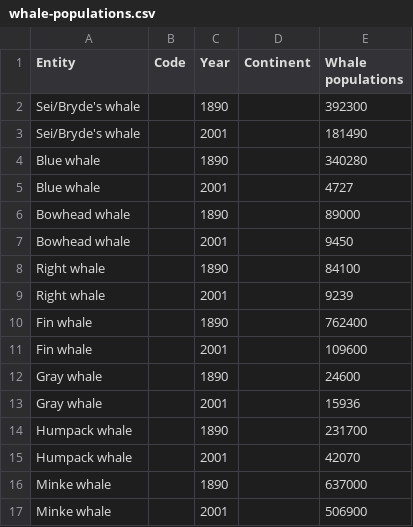
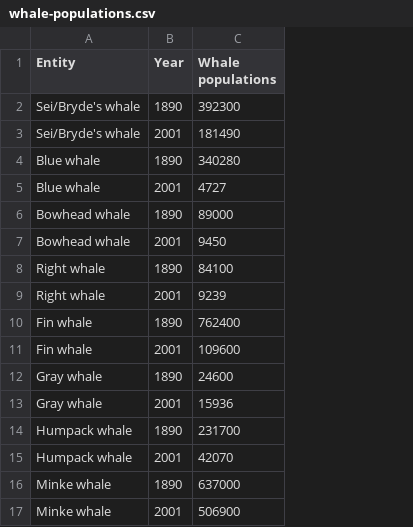
Before and after one commit to usamaqasimmian/FIT3179, a CSV file: whale-populations.csv, drawn as a sheet; the diff names each change by its address in the sheet, - before the commit and + after, or states it on an @@ line.

Commit message:
Update whale-populations.csv

```diff
--- a/whale-populations.csv
+++ b/whale-populations.csv
-column B (Code), empty
-column D (Continent), empty
```
